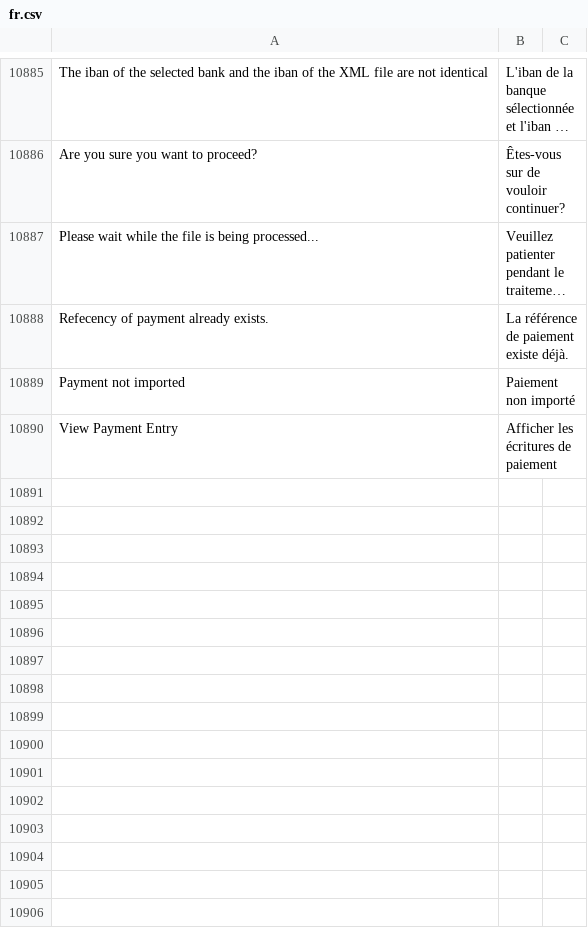
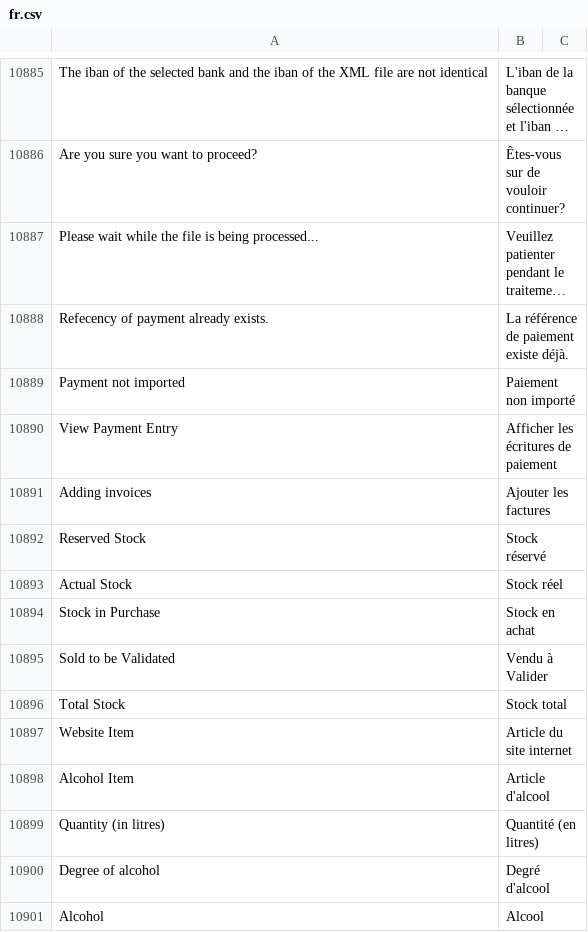
Before and after one commit to bvisible/erpnext, a CSV file: erpnext/translations/fr.csv, drawn as a sheet; only a part is shown, gaps mark what is left out; long unchanged cells end in …; the diff names each change by its address in the sheet, - before the commit and + after, or states it on an @@ line.

Commit message:
Update fr.csv

```diff
--- a/erpnext/translations/fr.csv
+++ b/erpnext/translations/fr.csv
+row 10891: Adding invoices | Ajouter les factures
+row 10892: Reserved Stock | Stock réservé
+row 10893: Actual Stock | Stock réel
+row 10894: Stock in Purchase | Stock en achat
+row 10895: Sold to be Validated | Vendu à Valider
+row 10896: Total Stock | Stock total
+row 10897: Website Item | Article du site internet
+row 10898: Alcohol Item | Article d'alcool
+row 10899: Quantity (in litres) | Quantité (en litres)
+row 10900: Degree of alcohol | Degré d'alcool
+row 10901: Alcohol | Alcool
```
